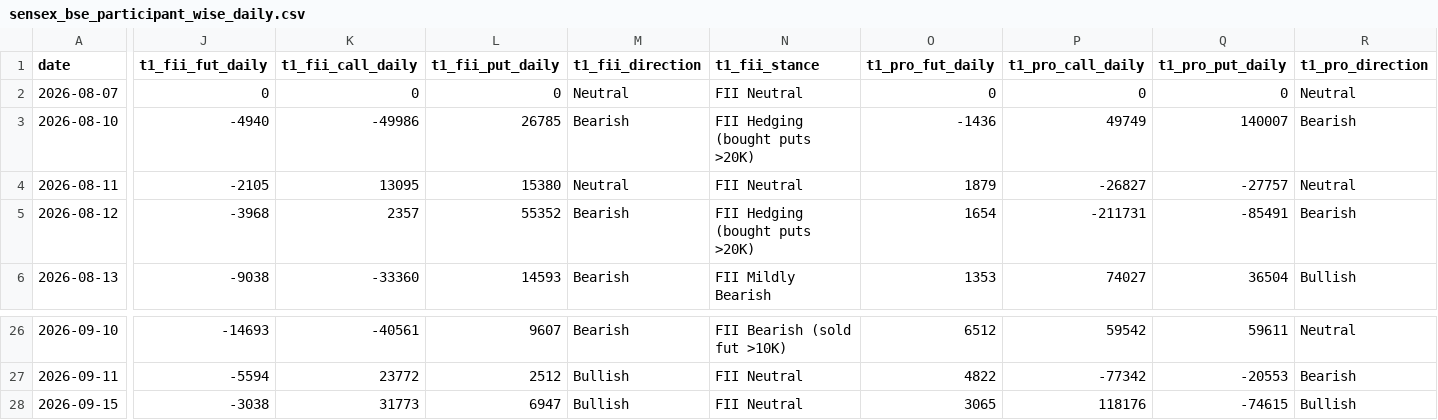
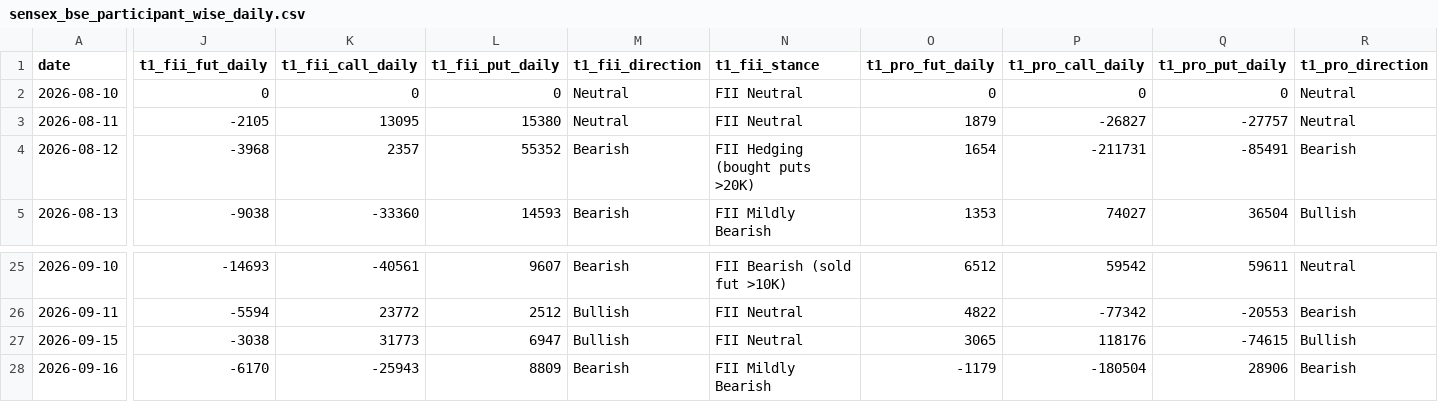
Before and after one commit to manish70158/vix-backtest-analysis, a CSV file: sensex-analysis/sensex_bse_participant_wise_daily.csv, drawn as a sheet; only a part is shown, gaps mark what is left out; removed rows and columns are numbered as before the commit, all else as after; rows hold the shown columns only; the diff covers the shown part only; the diff names each change by its address in the sheet, - before the commit and + after, or states it on an @@ line.

```diff
--- a/sensex-analysis/sensex_bse_participant_wise_daily.csv
+++ b/sensex-analysis/sensex_bse_participant_wise_daily.csv
-row 2: 2026-08-07 | 0 | 0 | 0 | Neutral | FII Neutral | 0 | 0 | 0 | Neutral
-J2 (t1_fii_fut_daily): -4940
+J2 (t1_fii_fut_daily): 0
-K2 (t1_fii_call_daily): -49986
+K2 (t1_fii_call_daily): 0
-L2 (t1_fii_put_daily): 26785
+L2 (t1_fii_put_daily): 0
-M2 (t1_fii_direction): Bearish
+M2 (t1_fii_direction): Neutral
-N2 (t1_fii_stance): FII Hedging (bought puts >20K)
+N2 (t1_fii_stance): FII Neutral
-O2 (t1_pro_fut_daily): -1436
+O2 (t1_pro_fut_daily): 0
-P2 (t1_pro_call_daily): 49749
+P2 (t1_pro_call_daily): 0
-Q2 (t1_pro_put_daily): 140007
+Q2 (t1_pro_put_daily): 0
-R2 (t1_pro_direction): Bearish
+R2 (t1_pro_direction): Neutral
+row 28: 2026-09-16 | -6170 | -25943 | 8809 | Bearish | FII Mildly Bearish | -1179 | -180504 | 28906 | Bearish
```
Also changed, not shown: 15 edited cells elsewhere in this file, sensex-analysis/sensex_fii_t1_daily_results.csv, vix_fii_t1_intraday_daily_results.csv.
